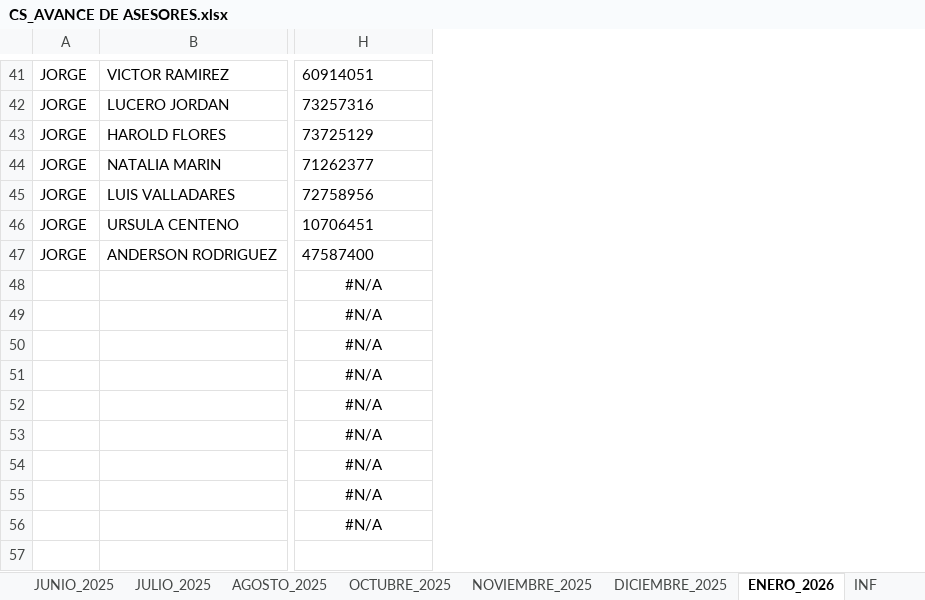
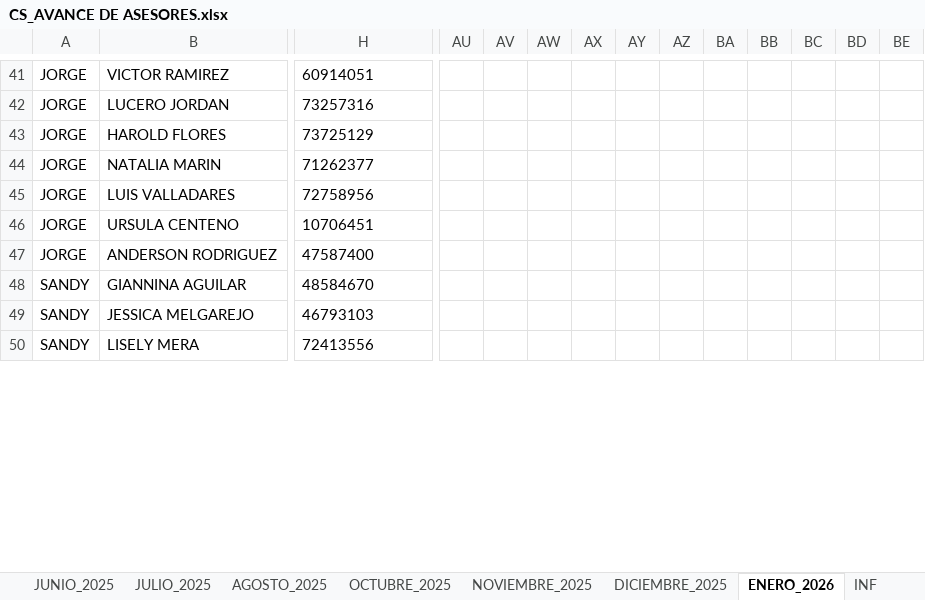
Before and after one commit to jvasquez98/Ranking, an Excel workbook: CS_AVANCE DE ASESORES.xlsx, sheet ENERO_2026, drawn as a sheet; only a part is shown, gaps mark what is left out; values as stored, in another font and other column widths than the file's, no borders; conditional formats and table styles not drawn; removed rows and columns are numbered as before the commit, all else as after; rows hold the shown columns only; the diff covers the shown part only; the diff names each change by its address in the sheet, - before the commit and + after, or states it on an @@ line.

```diff
--- a/CS_AVANCE DE ASESORES.xlsx (sheet ENERO_2026)
+++ b/CS_AVANCE DE ASESORES.xlsx (sheet ENERO_2026)
@@ column AU unhidden, empty @@
@@ column AV unhidden, empty @@
@@ column AW unhidden, empty @@
@@ column AX unhidden, empty @@
@@ column AY unhidden, empty @@
@@ column AZ unhidden, empty @@
@@ column BA unhidden, empty @@
@@ column BB unhidden, empty @@
@@ column BC unhidden, empty @@
@@ column BD unhidden, empty @@
@@ column BE unhidden, empty @@
-A48:A50: (empty)
+A48:A50: SANDY
-B48: (empty)
+B48: GIANNINA AGUILAR
-H48: #N/A
+H48: 48584670
-H48:H50 alignment: center
+H48:H50 alignment: left
-B49: (empty)
+B49: JESSICA MELGAREJO
-H49: #N/A
+H49: 46793103
-B50: (empty)
+B50: LISELY MERA
-H50: #N/A
+H50: 72413556
-row 51:  |  | #N/A
-row 52:  |  | #N/A
-row 53:  |  | #N/A
-row 54:  |  | #N/A
-row 55:  |  | #N/A
-row 56:  |  | #N/A
-row 57: (empty)
```
Also changed, not shown: 9 added rows, 2 removed rows, 21 edited cells and cell formats elsewhere in this sheet, sheet CAPA, hidden cells, 2 other files.
